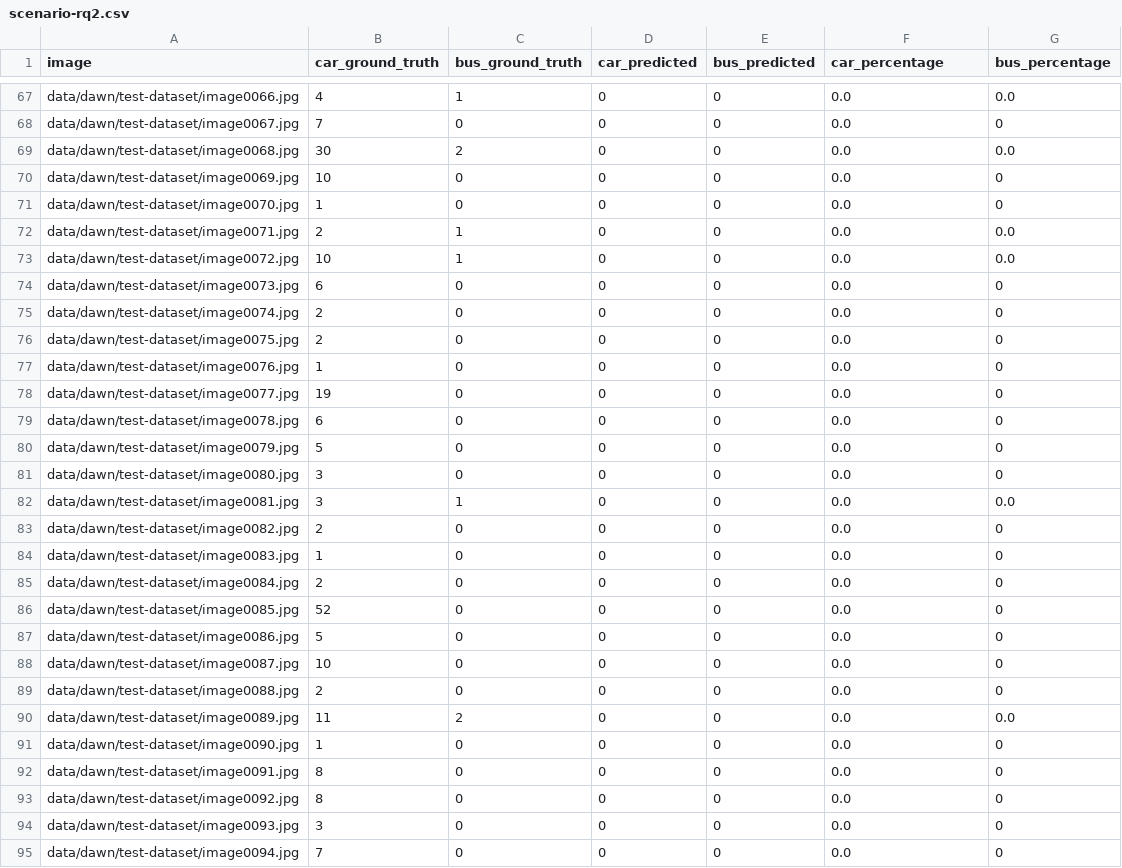
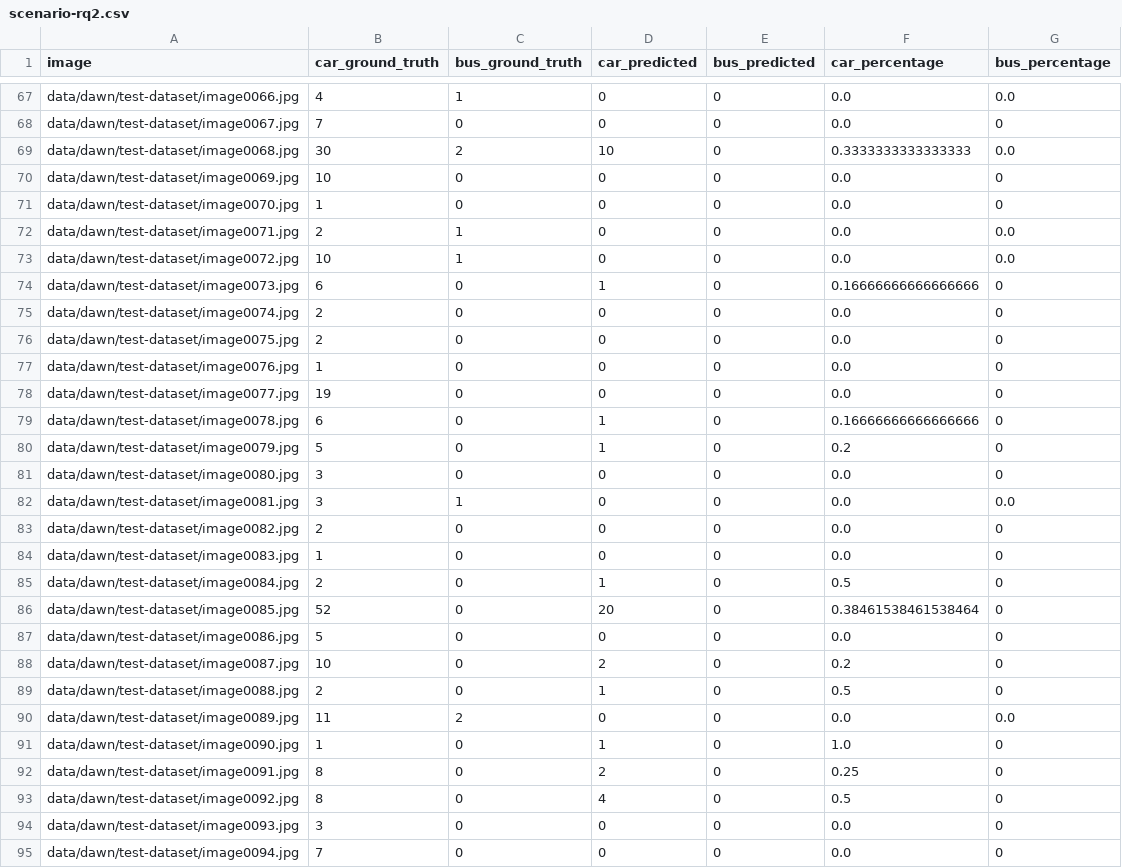
Before and after one commit to avhou/rmai, a CSV file: code/scenario-rq2.csv, drawn as a sheet; only a part is shown, gaps mark what is left out; the diff covers the shown part only.

```diff
--- a/code/scenario-rq2.csv
+++ b/code/scenario-rq2.csv
@@ -68,3 +68,3 @@ data/dawn/test-dataset/image0066.jpg,4,1,0,0,0.0,0.0
 data/dawn/test-dataset/image0067.jpg,7,0,0,0,0.0,0
-data/dawn/test-dataset/image0068.jpg,30,2,0,0,0.0,0.0
+data/dawn/test-dataset/image0068.jpg,30,2,10,0,0.3333333333333333,0.0
 data/dawn/test-dataset/image0069.jpg,10,0,0,0,0.0,0
@@ -73,3 +73,3 @@ data/dawn/test-dataset/image0071.jpg,2,1,0,0,0.0,0.0
 data/dawn/test-dataset/image0072.jpg,10,1,0,0,0.0,0.0
-data/dawn/test-dataset/image0073.jpg,6,0,0,0,0.0,0
+data/dawn/test-dataset/image0073.jpg,6,0,1,0,0.16666666666666666,0
 data/dawn/test-dataset/image0074.jpg,2,0,0,0,0.0,0
@@ -78,4 +78,4 @@ data/dawn/test-dataset/image0076.jpg,1,0,0,0,0.0,0
 data/dawn/test-dataset/image0077.jpg,19,0,0,0,0.0,0
-data/dawn/test-dataset/image0078.jpg,6,0,0,0,0.0,0
-data/dawn/test-dataset/image0079.jpg,5,0,0,0,0.0,0
+data/dawn/test-dataset/image0078.jpg,6,0,1,0,0.16666666666666666,0
+data/dawn/test-dataset/image0079.jpg,5,0,1,0,0.2,0
 data/dawn/test-dataset/image0080.jpg,3,0,0,0,0.0,0
@@ -84,11 +84,11 @@ data/dawn/test-dataset/image0082.jpg,2,0,0,0,0.0,0
 data/dawn/test-dataset/image0083.jpg,1,0,0,0,0.0,0
-data/dawn/test-dataset/image0084.jpg,2,0,0,0,0.0,0
-data/dawn/test-dataset/image0085.jpg,52,0,0,0,0.0,0
+data/dawn/test-dataset/image0084.jpg,2,0,1,0,0.5,0
+data/dawn/test-dataset/image0085.jpg,52,0,20,0,0.38461538461538464,0
 data/dawn/test-dataset/image0086.jpg,5,0,0,0,0.0,0
-data/dawn/test-dataset/image0087.jpg,10,0,0,0,0.0,0
-data/dawn/test-dataset/image0088.jpg,2,0,0,0,0.0,0
+data/dawn/test-dataset/image0087.jpg,10,0,2,0,0.2,0
+data/dawn/test-dataset/image0088.jpg,2,0,1,0,0.5,0
 data/dawn/test-dataset/image0089.jpg,11,2,0,0,0.0,0.0
-data/dawn/test-dataset/image0090.jpg,1,0,0,0,0.0,0
-data/dawn/test-dataset/image0091.jpg,8,0,0,0,0.0,0
-data/dawn/test-dataset/image0092.jpg,8,0,0,0,0.0,0
+data/dawn/test-dataset/image0090.jpg,1,0,1,0,1.0,0
+data/dawn/test-dataset/image0091.jpg,8,0,2,0,0.25,0
+data/dawn/test-dataset/image0092.jpg,8,0,4,0,0.5,0
 data/dawn/test-dataset/image0093.jpg,3,0,0,0,0.0,0
```
Also changed, not shown: 40 edited cells elsewhere in this file, code/base-scenario.csv, code/scenario-rq1.csv, 3 other files.
